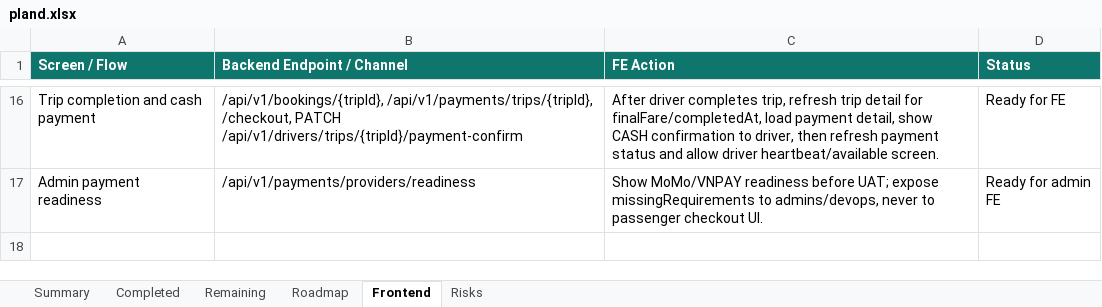
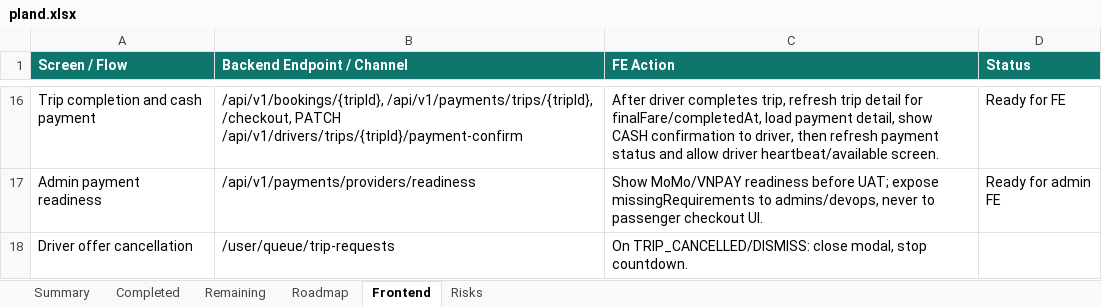
Before and after one commit to Luctran12/goride, an Excel workbook: docs/pland.xlsx, sheet Frontend, drawn as a sheet; only a part is shown, gaps mark what is left out; values as stored, in another font and other column widths than the file's, no borders; table styles not drawn; the diff names each change by its address in the sheet, - before the commit and + after, or states it on an @@ line.

Commit message:
fix: dismiss driver offer on passenger cancellation

```diff
--- a/docs/pland.xlsx (sheet Frontend)
+++ b/docs/pland.xlsx (sheet Frontend)
+row 18: Driver offer cancellation | /user/queue/trip-requests | On TRIP_CANCELLED/DISMISS: close modal, stop countdown.
```
Also changed, not shown: sheet Summary, sheet Completed, 12 other files.
